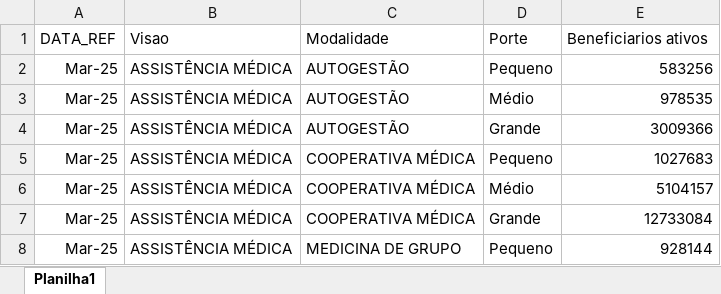
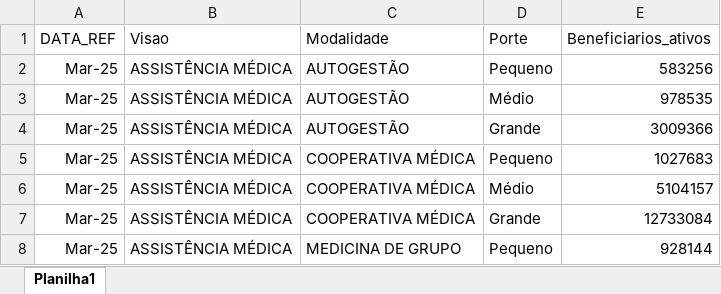
Before and after one commit to besantos1980-ui/abramgesinogdiretoria, an Excel workbook: historico_beneficiarios_base.xlsx, sheet Planilha1, drawn as a sheet; only a part is shown; values as stored, in another font and other column widths than the file's, no borders; the diff names each change by its address in the sheet, - before the commit and + after, or states it on an @@ line.

Commit message:
Add files via upload

```diff
--- a/historico_beneficiarios_base.xlsx (sheet Planilha1)
+++ b/historico_beneficiarios_base.xlsx (sheet Planilha1)
-E1: Beneficiarios ativos
+E1: Beneficiarios_ativos
```
